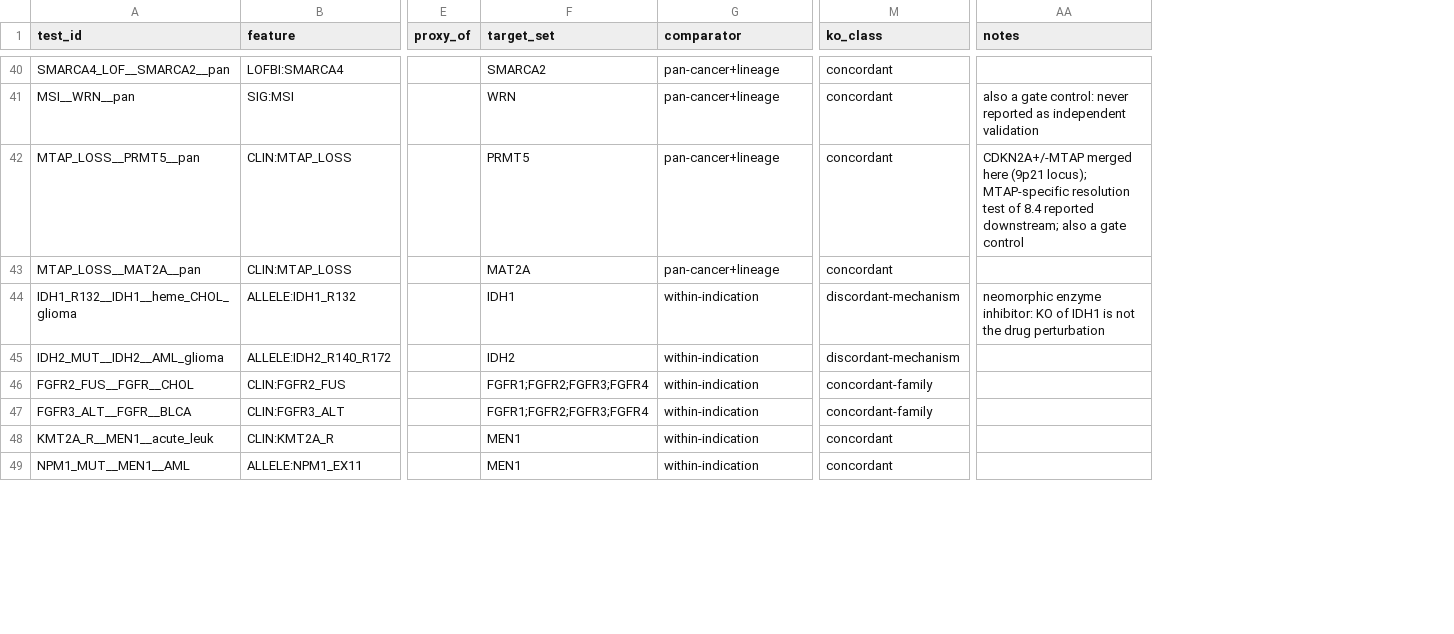
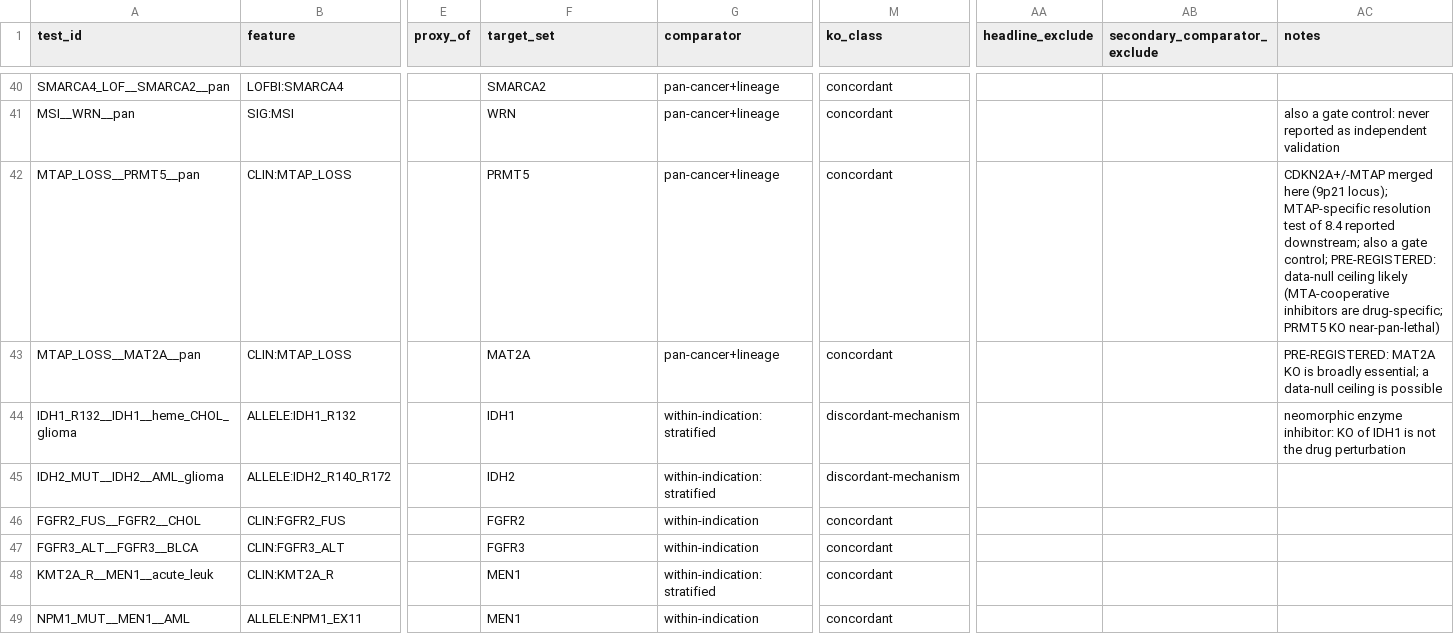
Before and after one commit to QuantitativeBiology/ai-hackathon-cancer_biomarkers, a CSV file: configs/cgt_curated_mapping.csv, drawn as a sheet; only a part is shown, gaps mark what is left out; addresses are those after the commit; the diff covers the shown part only; the diff names each change by its address in the sheet, - before the commit and + after, or states it on an @@ line.

```diff
--- a/configs/cgt_curated_mapping.csv
+++ b/configs/cgt_curated_mapping.csv
+column AA (headline_exclude), empty
+column AB (secondary_comparator_exclude), empty
-AC42 (notes): …a gate control
+AC42 (notes): …a gate control; PRE-REGISTERED: data-null ceiling likely (MTA-cooperative inhibitors are drug-specific; PRMT5 KO near-pan-lethal)
-AC43 (notes): (empty)
+AC43 (notes): PRE-REGISTERED: MAT2A KO is broadly essential; a data-null ceiling is possible
-G44:G45 (comparator): within-indication
+G44:G45 (comparator): within-indication:stratified
-A46 (test_id): FGFR2_FUS__FGFR__CHOL
+A46 (test_id): FGFR2_FUS__FGFR2__CHOL
-F46 (target_set): FGFR1;FGFR2;FGFR3;FGFR4
+F46 (target_set): FGFR2
-M46:M47 (ko_class): concordant-family
+M46:M47 (ko_class): concordant
-A47 (test_id): FGFR3_ALT__FGFR__BLCA
+A47 (test_id): FGFR3_ALT__FGFR3__BLCA
-F47 (target_set): FGFR1;FGFR2;FGFR3;FGFR4
+F47 (target_set): FGFR3
-G48 (comparator): within-indication
+G48 (comparator): within-indication:stratified
```
Also changed, not shown: 28 edited cells elsewhere in this file, configs/cgt_corrections.csv, configs/cgt_extra_features.csv, 11 other files.
